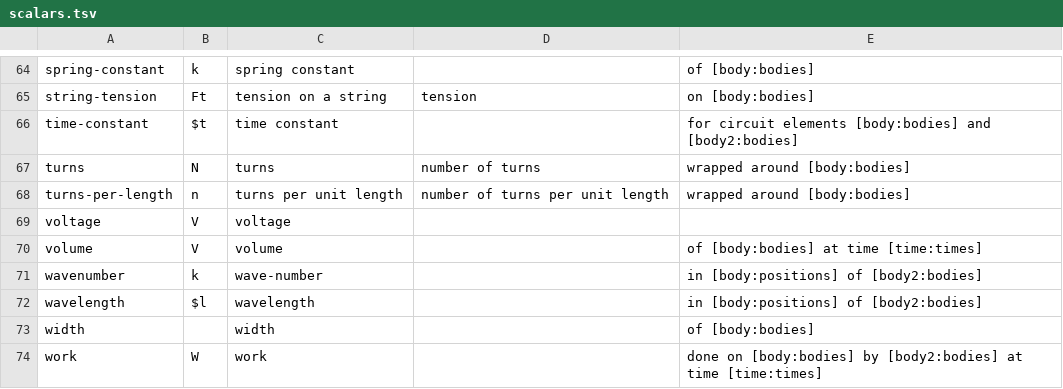
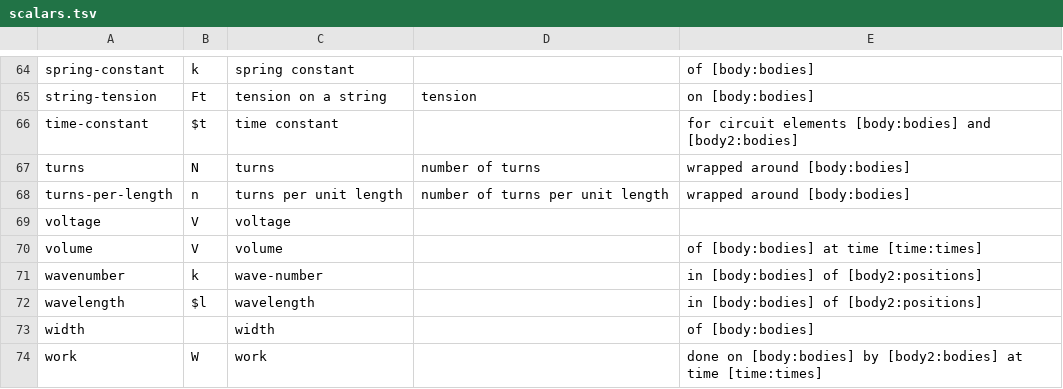
Before and after one commit to bvds/andes, a TSV file: KB/scalars.tsv, drawn as a sheet; only a part is shown, gaps mark what is left out.

Commit message:
use fix allowing [body2:positions]

```diff
--- a/KB/scalars.tsv
+++ b/KB/scalars.tsv
@@ -70,4 +70,4 @@ voltage	V	voltage
 volume	V	volume		of [body:bodies] at time [time:times]
-wavenumber	k	wave-number		in [body:positions] of [body2:bodies]
-wavelength	$l	wavelength		in [body:positions] of [body2:bodies]
+wavenumber	k	wave-number		in [body:bodies] of [body2:positions]
+wavelength	$l	wavelength		in [body:bodies] of [body2:positions]
 width		width		of [body:bodies]
```
Also changed, not shown: 1 other file.
